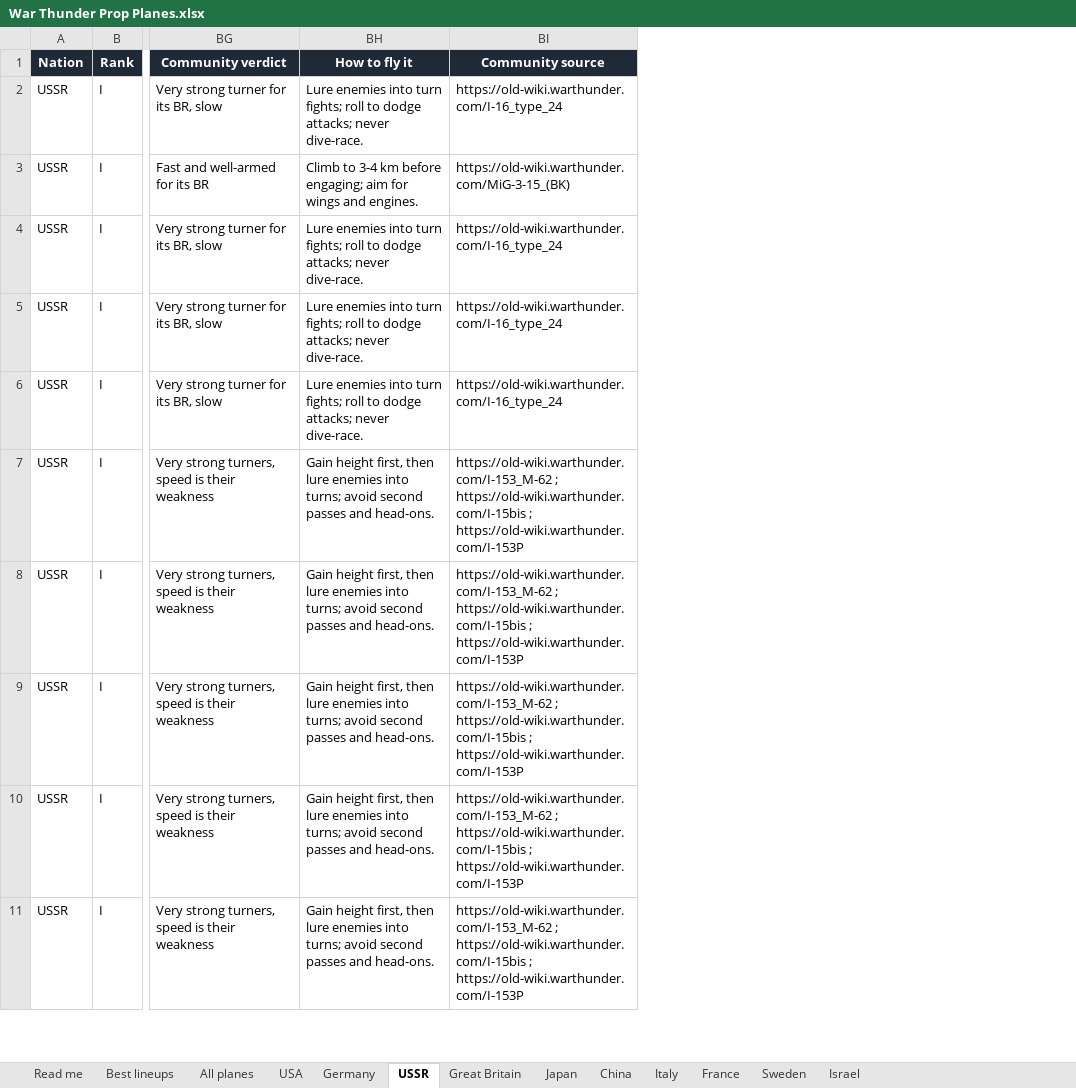
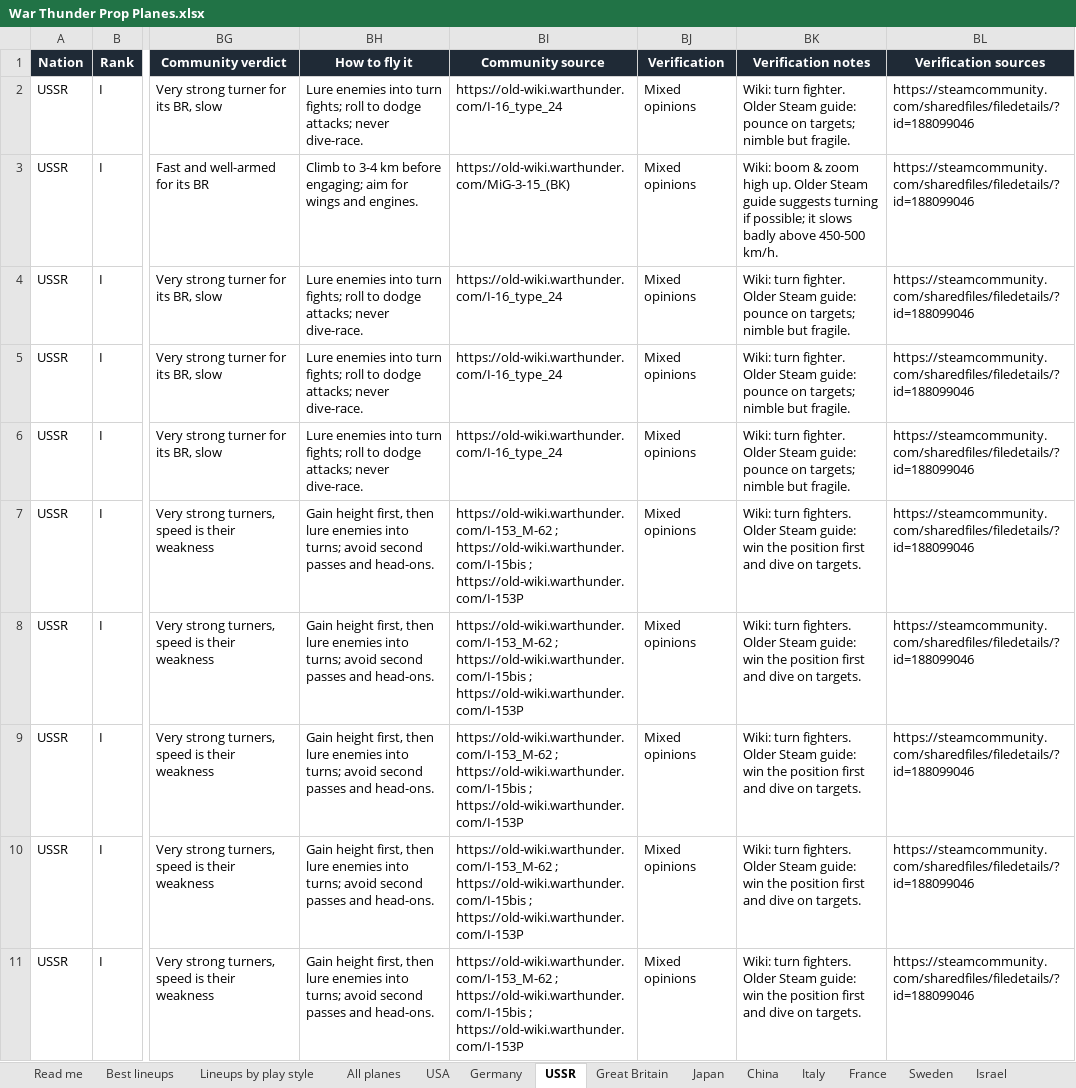
Before and after one commit to allentj14/prop-hangar, an Excel workbook: data/War Thunder Prop Planes.xlsx, sheet USSR, drawn as a sheet; only a part is shown, gaps mark what is left out; values as stored, in another font and other column widths than the file's, no borders; the diff covers the shown part only; the diff names each change by its address in the sheet, - before the commit and + after, or states it on an @@ line.

```diff
--- a/data/War Thunder Prop Planes.xlsx (sheet USSR)
+++ b/data/War Thunder Prop Planes.xlsx (sheet USSR)
+sheet tab: Lineups by play style
+column BJ (Verification), rows 2-11: all Mixed opinions
+column BK (Verification notes), rows 2-11: Wiki: turn fighter. Older Steam guide: pounce on targets; nimble but fragile. | Wiki: boom & zoom high up. Older Steam guide suggests turning if possible; it slows badly above 450-500 km/h. | Wiki: turn fighter. Older Steam guide: pounce on targets; nimble but fragile. | Wiki: turn fighter. Older Steam guide: pounce on targets; nimble but fragile. | Wiki: turn fighter. Older Steam guide: pounce on targets; nimble but fragile. | Wiki: turn fighters. Older Steam guide: win the position first and dive on targets. | Wiki: turn fighters. Older Steam guide: win the position first and dive on targets. | Wiki: turn fighters. Older Steam guide: win the position first and dive on targets. | Wiki: turn fighters. Older Steam guide: win the position first and dive on targets. | Wiki: turn fighters. Older Steam guide: win the position first and dive on targets.
+column BL (Verification sources), rows 2-11: all https://steamcommunity.com/sharedfiles/filedetails/?id=188099046
```
Also changed, not shown: 46 edited cells and cell formats elsewhere in this sheet, sheet Best lineups, sheet All planes, sheet Germany, sheet USA, sheet Italy, sheet Great Britain, 6 more sheets, 9 other files.
